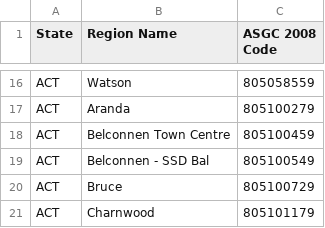
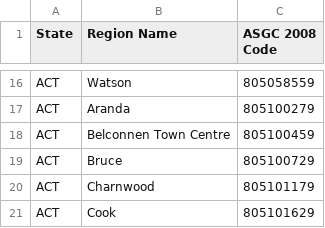
Before and after one commit to boombust/abs-stat-crawler, a CSV file: maps/ACT.csv, drawn as a sheet; only a part is shown, gaps mark what is left out; the shorter side is filled out with more unchanged rows.

Commit message:
another invalid location: apparently no one lives in Belconnen?

```diff
--- a/maps/ACT.csv
+++ b/maps/ACT.csv
@@ -18,3 +18,2 @@
 "ACT","Belconnen Town Centre",805100459
-"ACT","Belconnen - SSD Bal",805100549
 "ACT","Bruce",805100729
```
Also changed, not shown: maps/australia.csv.
